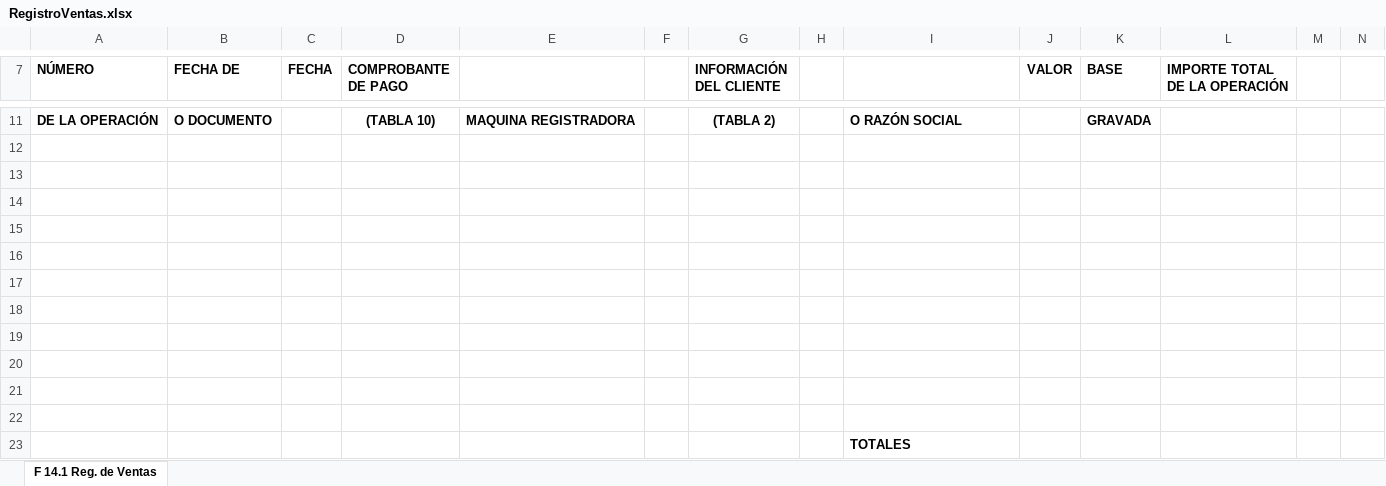
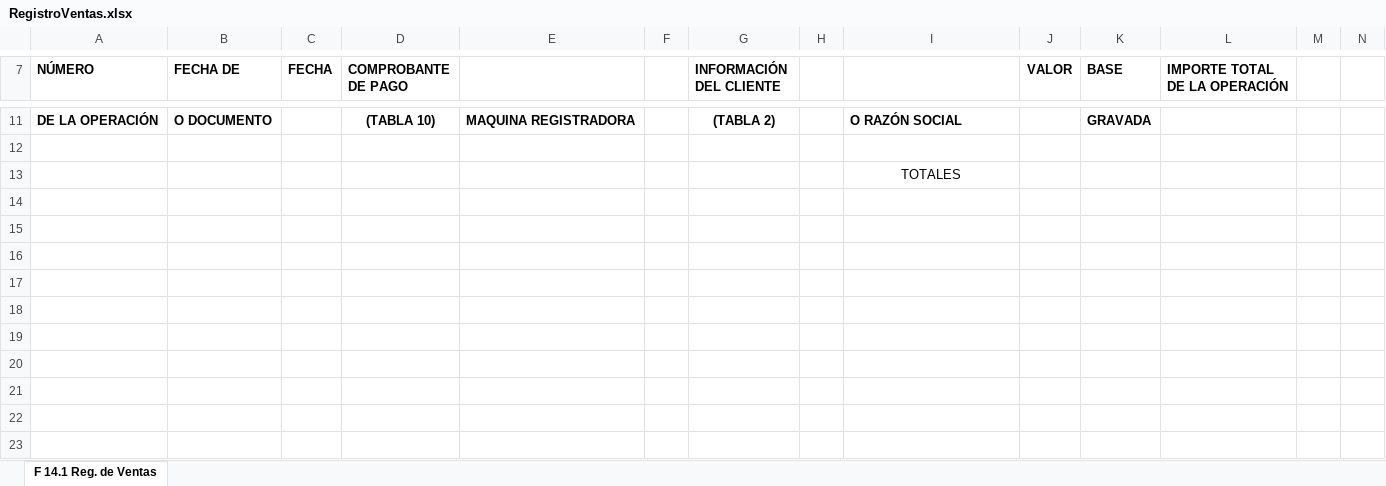
Before and after one commit to DiFardo/sistema_contable_deventas_decompras, an Excel workbook: plantillas/RegistroVentas.xlsx, sheet F 14.1 Reg. de Ventas, drawn as a sheet; only a part is shown, gaps mark what is left out; values as stored, in another font and other column widths than the file's, no borders; removed rows and columns are numbered as before the commit, all else as after; rows hold the shown columns only; the diff names each change by its address in the sheet, - before the commit and + after, or states it on an @@ line.

```diff
--- a/plantillas/RegistroVentas.xlsx (sheet F 14.1 Reg. de Ventas)
+++ b/plantillas/RegistroVentas.xlsx (sheet F 14.1 Reg. de Ventas)
-row 13: (empty)
-row 14: (empty)
-row 15: (empty)
-row 16: (empty)
-row 17: (empty)
-row 18: (empty)
-row 19: (empty)
-row 20: (empty)
-row 21: (empty)
-row 22: (empty)
@@ I13 bold: on → off, alignment: left → center @@
```
Also changed, not shown: 1 other file.
